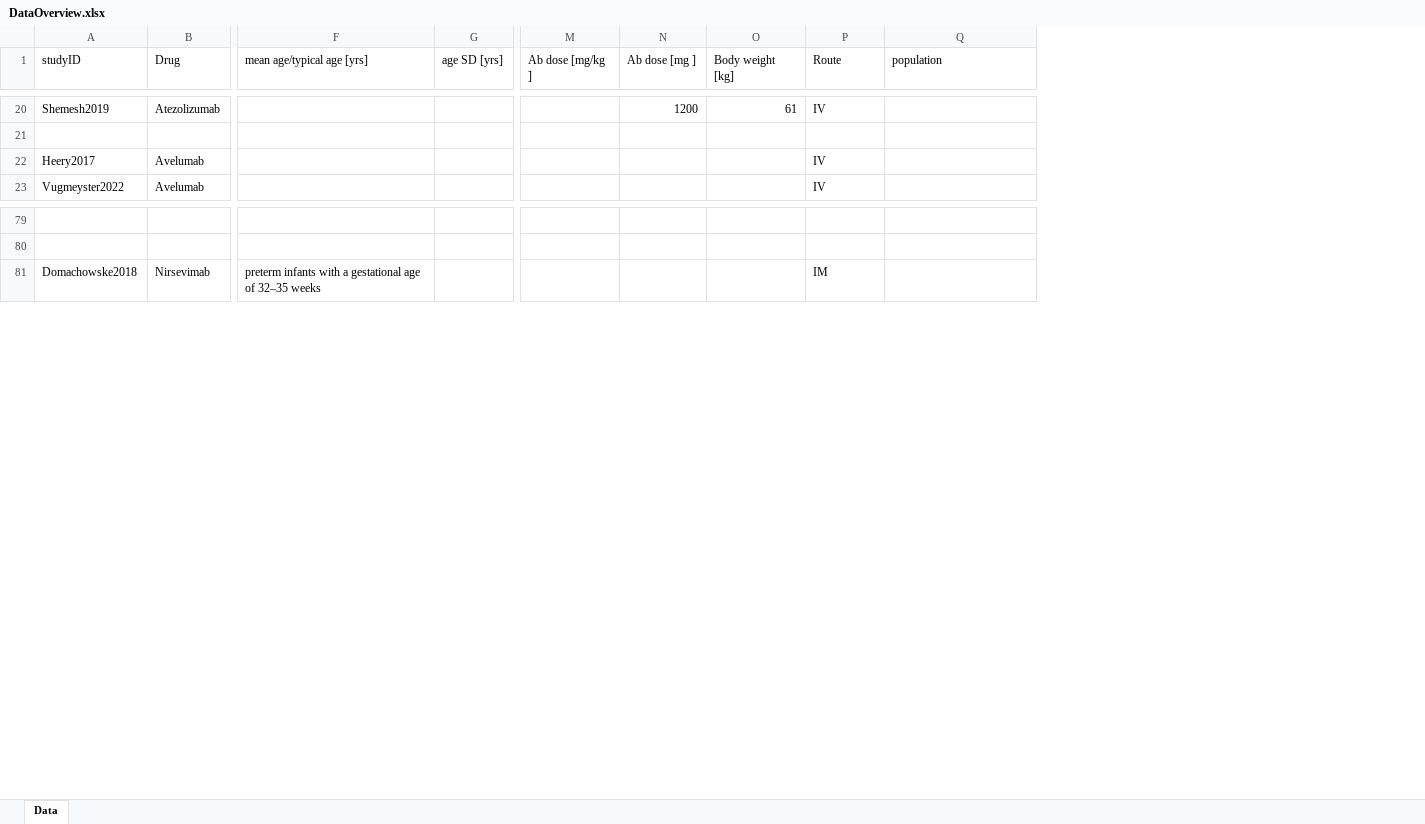
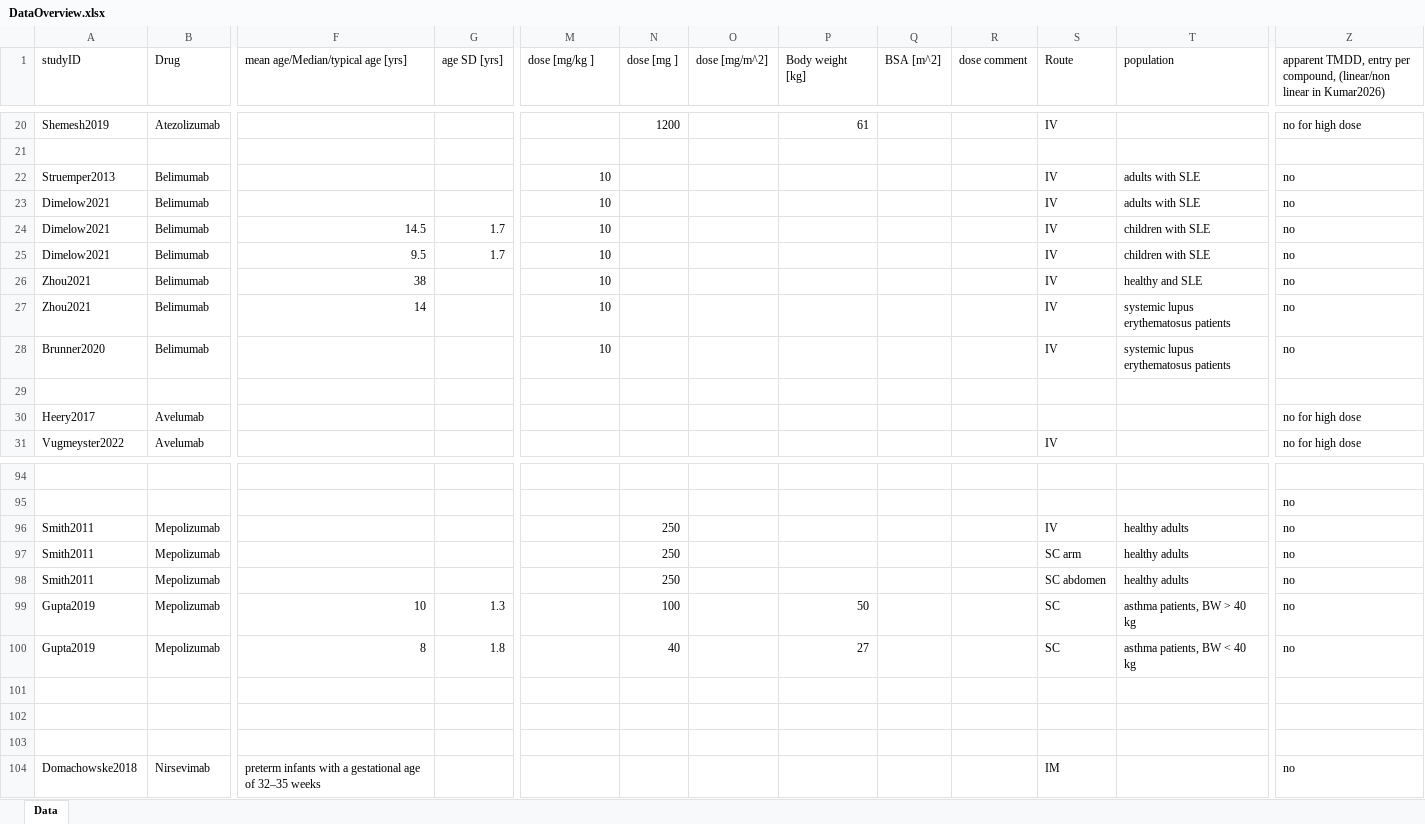
Before and after one commit to Christoph27/antibodyPBPKpediatric, an Excel workbook: Data/DataOverview.xlsx, sheet Data, drawn as a sheet; only a part is shown, gaps mark what is left out; values as stored, in another font and other column widths than the file's, no borders; removed rows and columns are numbered as before the commit, all else as after; rows hold the shown columns only; the diff covers the shown part only; the diff names each change by its address in the sheet, - before the commit and + after, or states it on an @@ line.

Commit message:
Update DataOverview.xlsx

```diff
--- a/Data/DataOverview.xlsx (sheet Data)
+++ b/Data/DataOverview.xlsx (sheet Data)
-column N (Ab dose [mg ]), row 20: 1200
+column N (dose [mg ]), row 20: 1200
+column O (dose [mg/m^2]), empty
+column Q (BSA [m^2]), empty
+column R (dose comment), empty
+column Z, row 1: apparent TMDD, entry per compound, (linear/non linear in Kumar2026); row 20: no for high dose; rows 30-31: no for high dose | no for high dose; row 95: no; row 104: no
-F1: mean age/typical age [yrs]
+F1: mean age/Median/typical age [yrs]
-M1: Ab dose [mg/kg ]
+M1: dose [mg/kg ]
+row 22: Struemper2013 | Belimumab |  |  | 10 |  |  |  |  |  | IV | adults with SLE | no
+row 23: Dimelow2021 | Belimumab |  |  | 10 |  |  |  |  |  | IV | adults with SLE | no
+row 24: Dimelow2021 | Belimumab | 14.5 | 1.7 | 10 |  |  |  |  |  | IV | children with SLE | no
+row 25: Dimelow2021 | Belimumab | 9.5 | 1.7 | 10 |  |  |  |  |  | IV | children with SLE | no
+row 26: Zhou2021 | Belimumab | 38 |  | 10 |  |  |  |  |  | IV | healthy and SLE | no
+row 27: Zhou2021 | Belimumab | 14 |  | 10 |  |  |  |  |  | IV | systemic lupus erythematosus patients | no
+row 28: Brunner2020 | Belimumab |  |  | 10 |  |  |  |  |  | IV | systemic lupus erythematosus patients | no
+row 29: (empty)
-S30 (Route): IV
+S30 (Route): (empty)
+row 96: Smith2011 | Mepolizumab |  |  |  | 250 |  |  |  |  | IV | healthy adults | no
+row 97: Smith2011 | Mepolizumab |  |  |  | 250 |  |  |  |  | SC arm | healthy adults | no
+row 98: Smith2011 | Mepolizumab |  |  |  | 250 |  |  |  |  | SC abdomen | healthy adults | no
+row 99: Gupta2019 | Mepolizumab | 10 | 1.3 |  | 100 |  | 50 |  |  | SC | asthma patients, BW > 40 kg | no
+row 100: Gupta2019 | Mepolizumab | 8 | 1.8 |  | 40 |  | 27 |  |  | SC | asthma patients, BW < 40 kg | no
+row 101: (empty)
+row 102: (empty)
+row 103: (empty)
```
Also changed, not shown: 16 added rows, 4 removed rows and 96 edited cells elsewhere in this sheet.
